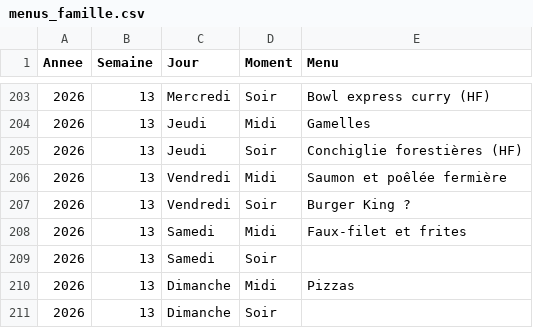
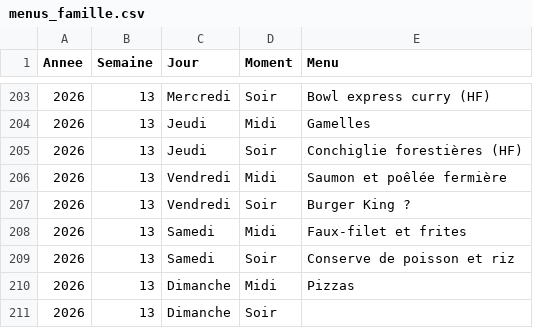
Before and after one commit to stephane0254-png/menus, a CSV file: menus_famille.csv, drawn as a sheet; only a part is shown, gaps mark what is left out.

Commit message:
Mise à jour des menus

```diff
--- a/menus_famille.csv
+++ b/menus_famille.csv
@@ -208,3 +208,3 @@ Annee,Semaine,Jour,Moment,Menu
 2026,13,Samedi,Midi,Faux-filet et frites
-2026,13,Samedi,Soir,
+2026,13,Samedi,Soir,Conserve de poisson et riz
 2026,13,Dimanche,Midi,Pizzas
```
